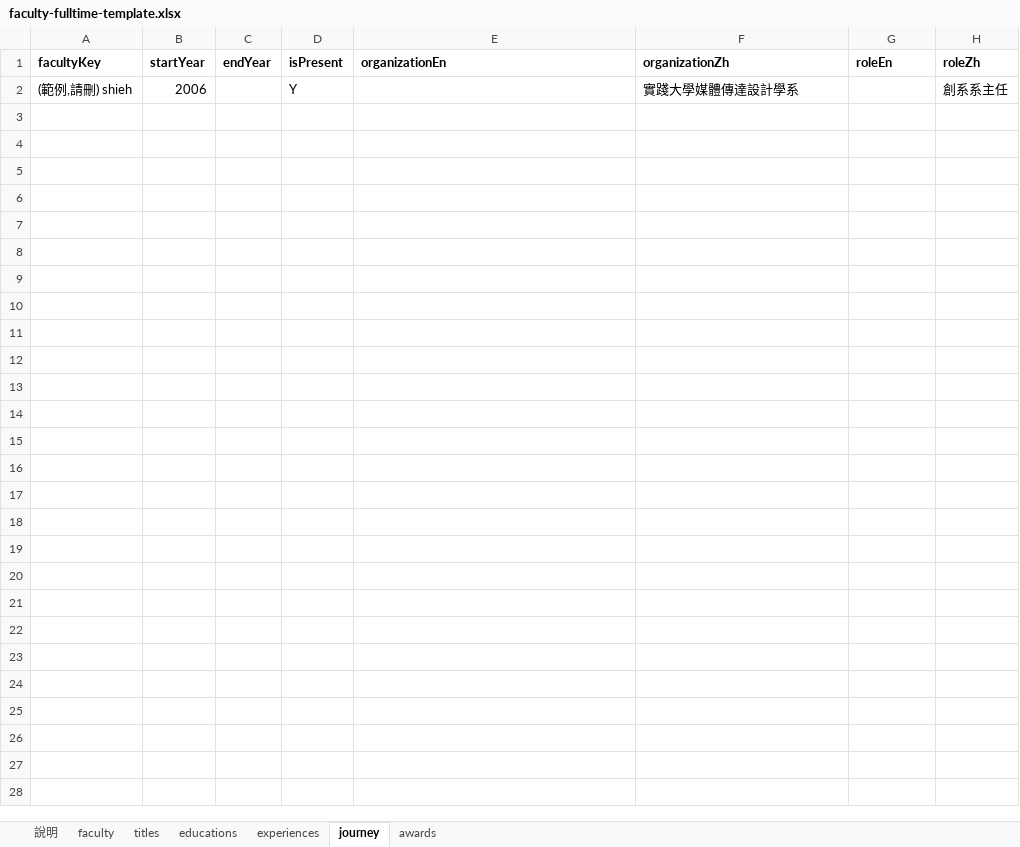
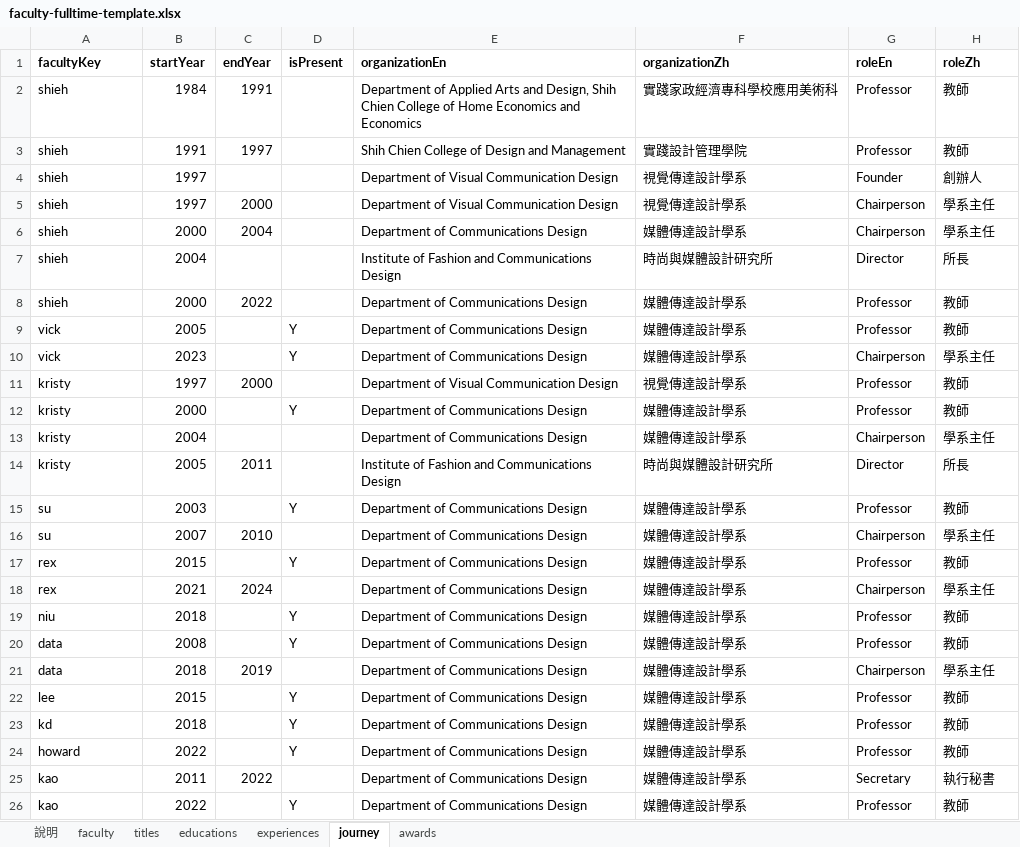
Before and after one commit to Bernard-02/SCCD-Website, an Excel workbook: data-source/faculty-fulltime-template.xlsx, sheet journey, drawn as a sheet; values as stored, in another font and other column widths than the file's, no borders; charts and pictures not drawn; removed rows and columns are numbered as before the commit, all else as after; the diff names each change by its address in the sheet, - before the commit and + after, or states it on an @@ line.

```diff
--- a/data-source/faculty-fulltime-template.xlsx (sheet journey)
+++ b/data-source/faculty-fulltime-template.xlsx (sheet journey)
-row 2: (範例,請刪) shieh | 2006 |  | Y |  | 實踐大學媒體傳達設計學系 |  | 創系系主任
+row 2: shieh | 1984 | 1991 |  | Department of Applied Arts and Design, Shih Chien College of Home Economics and Economics | 實踐家政經濟專科學校應用美術科 | Professor | 教師
+row 3: shieh | 1991 | 1997 |  | Shih Chien College of Design and Management | 實踐設計管理學院 | Professor | 教師
+row 4: shieh | 1997 |  |  | Department of Visual Communication Design | 視覺傳達設計學系 | Founder | 創辦人
+row 5: shieh | 1997 | 2000 |  | Department of Visual Communication Design | 視覺傳達設計學系 | Chairperson | 學系主任
+row 6: shieh | 2000 | 2004 |  | Department of Communications Design | 媒體傳達設計學系 | Chairperson | 學系主任
+row 7: shieh | 2004 |  |  | Institute of Fashion and Communications Design | 時尚與媒體設計研究所 | Director | 所長
+row 8: shieh | 2000 | 2022 |  | Department of Communications Design | 媒體傳達設計學系 | Professor | 教師
+row 9: vick | 2005 |  | Y | Department of Communications Design | 媒體傳達設計學系 | Professor | 教師
+row 10: vick | 2023 |  | Y | Department of Communications Design | 媒體傳達設計學系 | Chairperson | 學系主任
+row 11: kristy | 1997 | 2000 |  | Department of Visual Communication Design | 視覺傳達設計學系 | Professor | 教師
+row 12: kristy | 2000 |  | Y | Department of Communications Design | 媒體傳達設計學系 | Professor | 教師
+row 13: kristy | 2004 |  |  | Department of Communications Design | 媒體傳達設計學系 | Chairperson | 學系主任
+row 14: kristy | 2005 | 2011 |  | Institute of Fashion and Communications Design | 時尚與媒體設計研究所 | Director | 所長
+row 15: su | 2003 |  | Y | Department of Communications Design | 媒體傳達設計學系 | Professor | 教師
+row 16: su | 2007 | 2010 |  | Department of Communications Design | 媒體傳達設計學系 | Chairperson | 學系主任
+row 17: rex | 2015 |  | Y | Department of Communications Design | 媒體傳達設計學系 | Professor | 教師
+row 18: rex | 2021 | 2024 |  | Department of Communications Design | 媒體傳達設計學系 | Chairperson | 學系主任
+row 19: niu | 2018 |  | Y | Department of Communications Design | 媒體傳達設計學系 | Professor | 教師
+row 20: data | 2008 |  | Y | Department of Communications Design | 媒體傳達設計學系 | Professor | 教師
+row 21: data | 2018 | 2019 |  | Department of Communications Design | 媒體傳達設計學系 | Chairperson | 學系主任
+row 22: lee | 2015 |  | Y | Department of Communications Design | 媒體傳達設計學系 | Professor | 教師
+row 23: kd | 2018 |  | Y | Department of Communications Design | 媒體傳達設計學系 | Professor | 教師
+row 24: howard | 2022 |  | Y | Department of Communications Design | 媒體傳達設計學系 | Professor | 教師
+row 25: kao | 2011 | 2022 |  | Department of Communications Design | 媒體傳達設計學系 | Secretary | 執行秘書
+row 26: kao | 2022 |  | Y | Department of Communications Design | 媒體傳達設計學系 | Professor | 教師
```
Also changed, not shown: sheet experiences, sheet awards, sheet educations, sheet titles, sheet faculty, charts or pictures, 27 other files.
